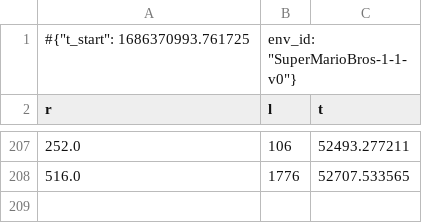
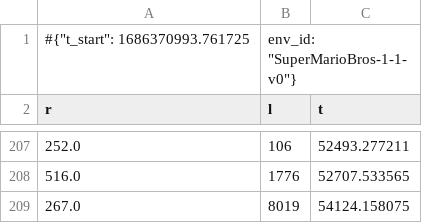
Before and after one commit to mfkhalil/CS229-SMB-RL, a CSV file: logs/PPO/monitor.csv, drawn as a sheet; only a part is shown, gaps mark what is left out; the diff names each change by its address in the sheet, - before the commit and + after, or states it on an @@ line.

```diff
--- a/logs/PPO/monitor.csv
+++ b/logs/PPO/monitor.csv
+row 209: 267.0 | 8019 | 54124.158075
```
Also changed, not shown: 4 other files.
